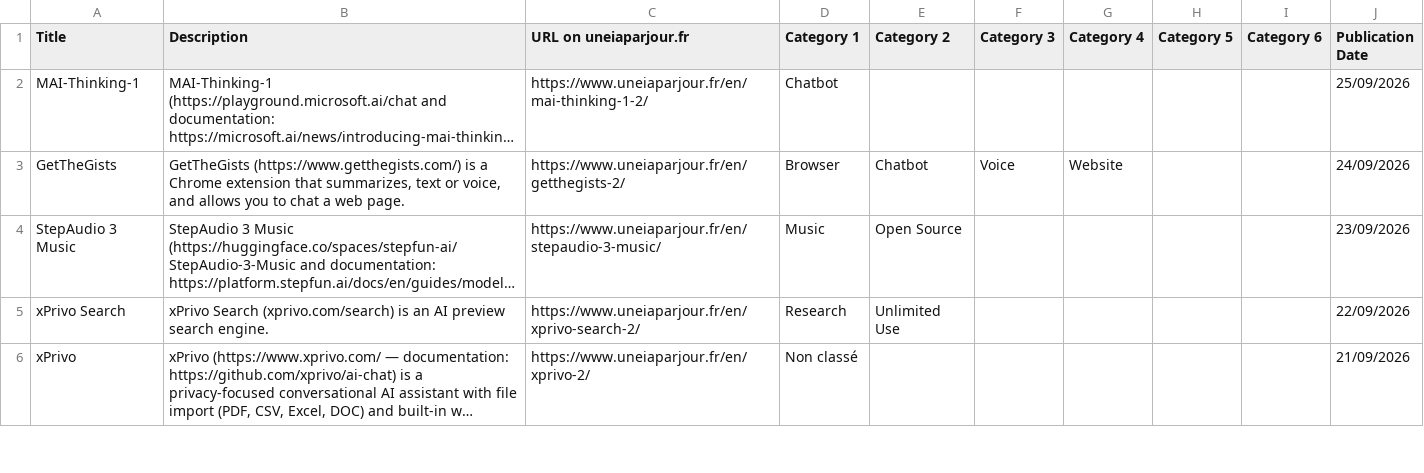
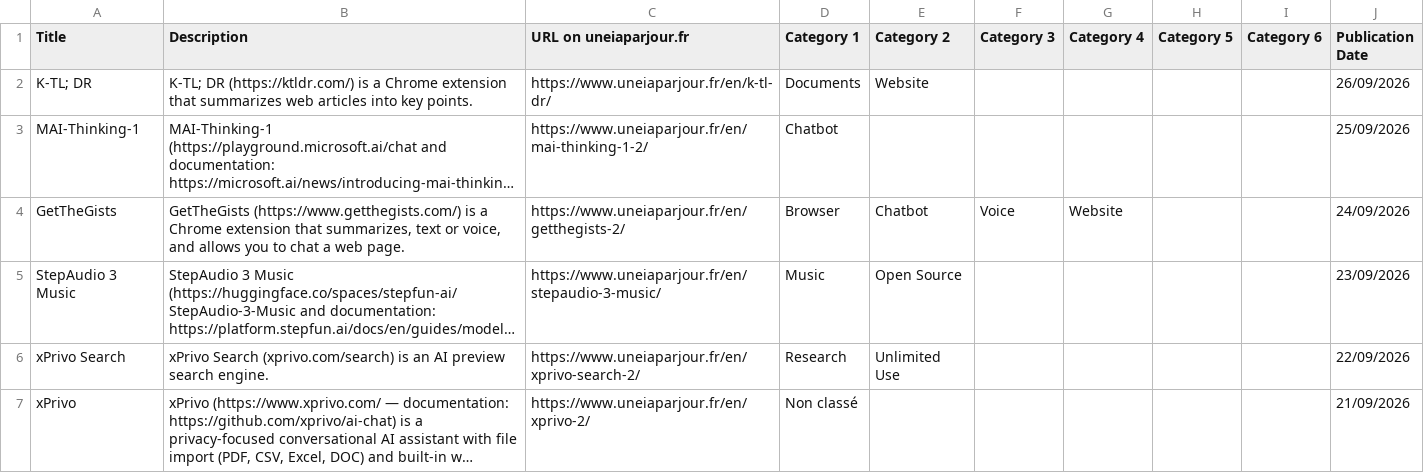
Before and after one commit to uneIAparjour/base-en, a CSV file: base-uneiaparjour-en.csv, drawn as a sheet; only a part is shown; long unchanged cells end in …; the diff names each change by its address in the sheet, - before the commit and + after, or states it on an @@ line.

```diff
--- a/base-uneiaparjour-en.csv
+++ b/base-uneiaparjour-en.csv
+row 2: K-TL; DR | K-TL; DR (https://ktldr.com/) is a Chrome extension that summarizes web articles into key points. | https://www.uneiaparjour.fr/en/k-tl-dr/ | Documents | Website |  |  |  |  | 26/09/2026
```
Also changed, not shown: 4 other files.
